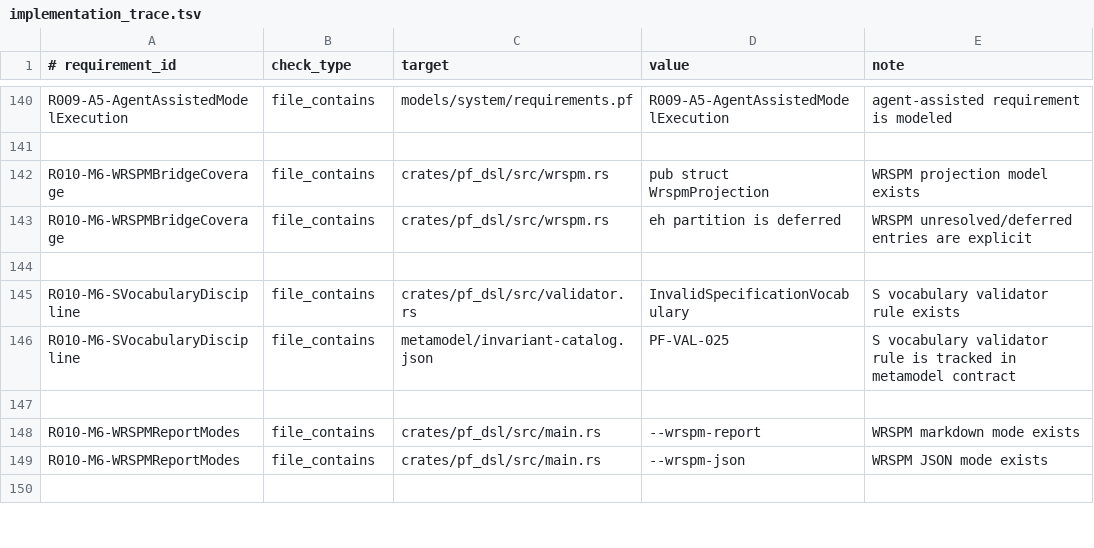
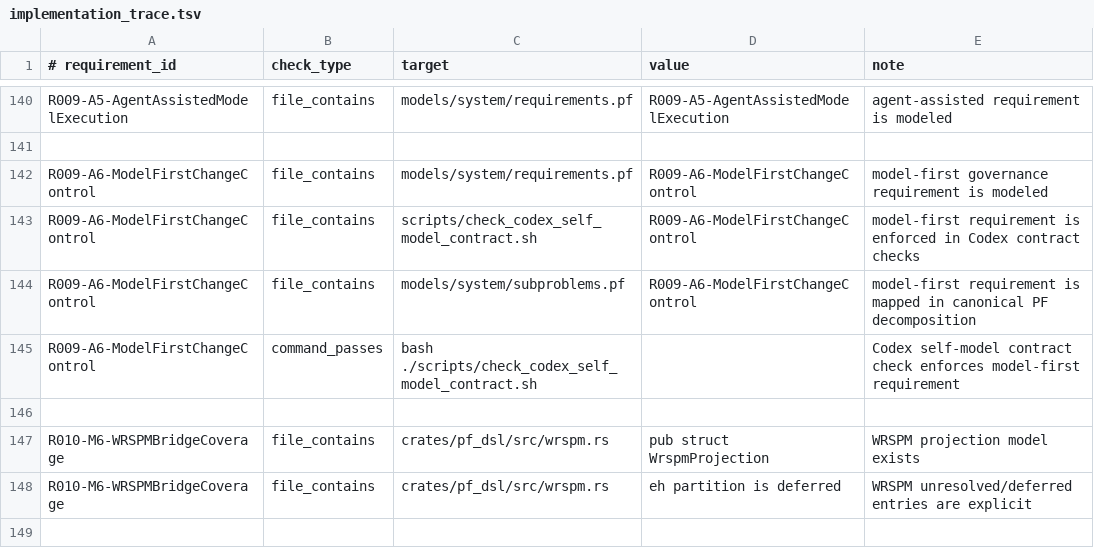
Before and after one commit to kirill-0440/ProblemFrames, a TSV file: models/system/implementation_trace.tsv, drawn as a sheet; only a part is shown, gaps mark what is left out; the shorter side is filled out with more unchanged rows; the diff names each change by its address in the sheet, - before the commit and + after, or states it on an @@ line.

Commit message:
Enforce model-first governance in canonical self-model contract

```diff
--- a/models/system/implementation_trace.tsv
+++ b/models/system/implementation_trace.tsv
+row 142: R009-A6-ModelFirstChangeControl | file_contains | models/system/requirements.pf | R009-A6-ModelFirstChangeControl | model-first governance requirement is modeled
+row 143: R009-A6-ModelFirstChangeControl | file_contains | scripts/check_codex_self_model_contract.sh | R009-A6-ModelFirstChangeControl | model-first requirement is enforced in Codex contract checks
+row 144: R009-A6-ModelFirstChangeControl | file_contains | models/system/subproblems.pf | R009-A6-ModelFirstChangeControl | model-first requirement is mapped in canonical PF decomposition
+row 145: R009-A6-ModelFirstChangeControl | command_passes | bash ./scripts/check_codex_self_model_contract.sh |  | Codex self-model contract check enforces model-first requirement
+row 146: (empty)
```
Also changed, not shown: models/system/formal_closure_map.tsv, 6 other files.
